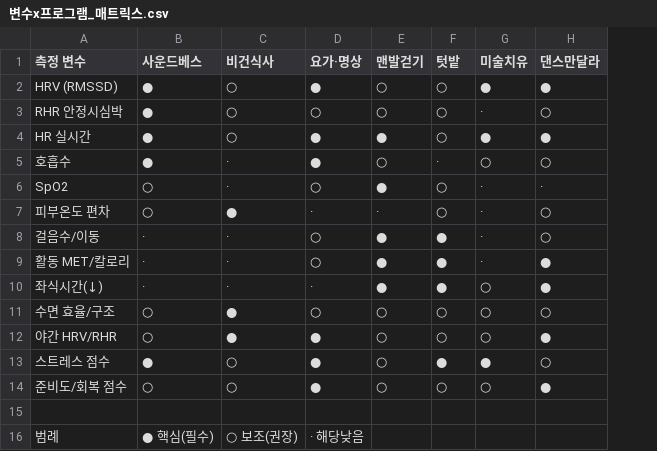
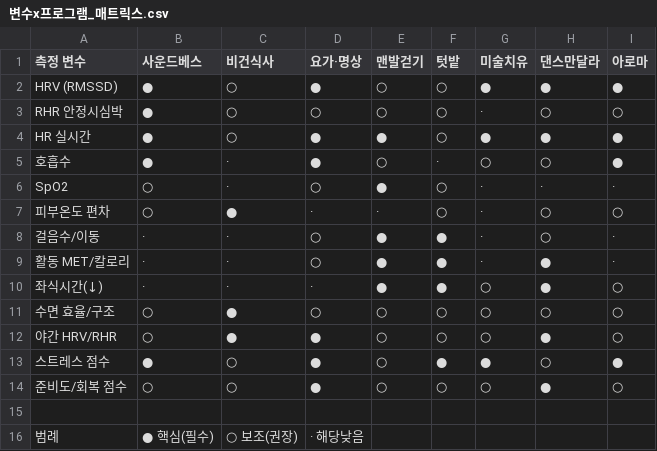
Before and after one commit to kunwoo-lgtm/ryun_ir, a CSV file: docs/양식/변수x프로그램_매트릭스.csv, drawn as a sheet; the diff names each change by its address in the sheet, - before the commit and + after, or states it on an @@ line.

```diff
--- a/docs/양식/변수x프로그램_매트릭스.csv
+++ b/docs/양식/변수x프로그램_매트릭스.csv
+column I (아로마), rows 2-14: ● | ○ | ● | ● | · | ○ | · | · | ○ | ○ | ○ | ● | ○
```
Also changed, not shown: 12 other files.
